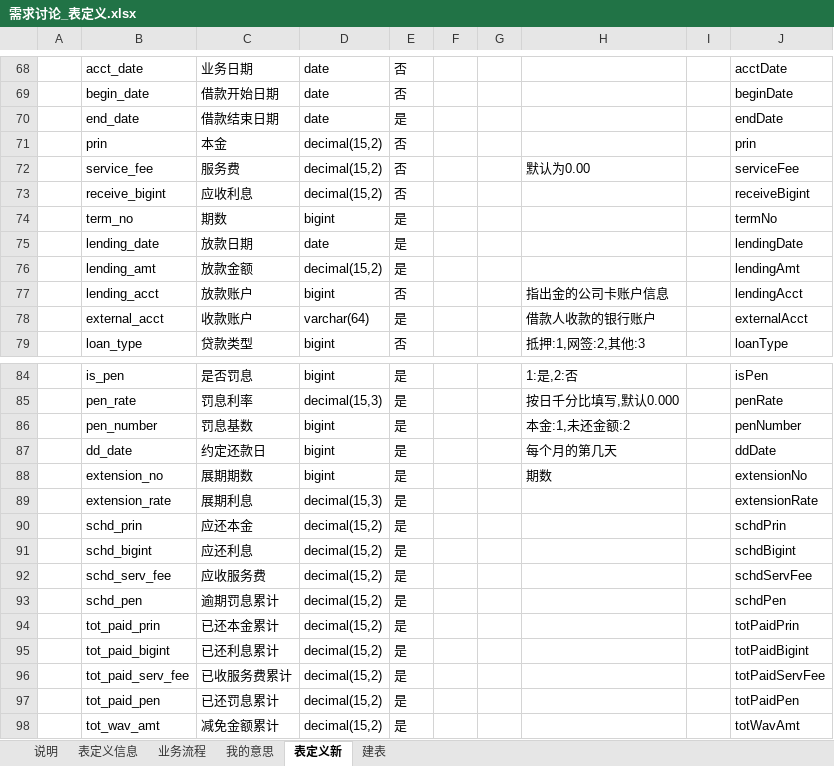
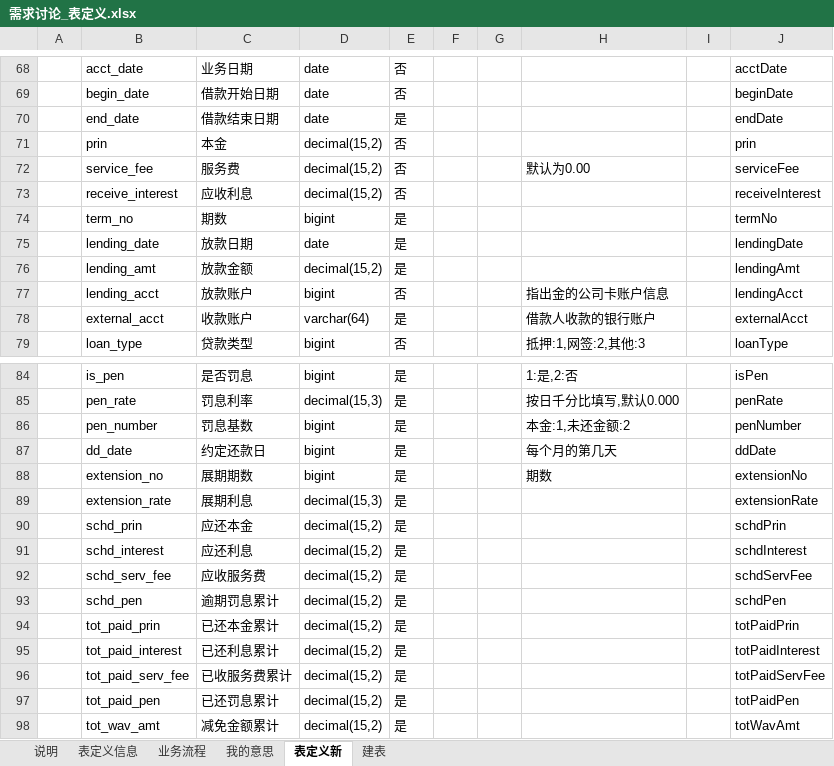
Before and after one commit to baiyin1115/loan, an Excel workbook: doc/需求讨论_表定义.xlsx, sheet 表定义新, drawn as a sheet; only a part is shown, gaps mark what is left out; values as stored, in another font and other column widths than the file's, no borders; the diff names each change by its address in the sheet, - before the commit and + after, or states it on an @@ line.

```diff
--- a/doc/需求讨论_表定义.xlsx (sheet 表定义新)
+++ b/doc/需求讨论_表定义.xlsx (sheet 表定义新)
-B73: receive_bigint
+B73: receive_interest
-J73: receiveBigint
+J73: receiveInterest
-B91: schd_bigint
+B91: schd_interest
-J91: schdBigint
+J91: schdInterest
-B95: tot_paid_bigint
+B95: tot_paid_interest
-J95: totPaidBigint
+J95: totPaidInterest
```
Also changed, not shown: charts or pictures, 27 other files.
